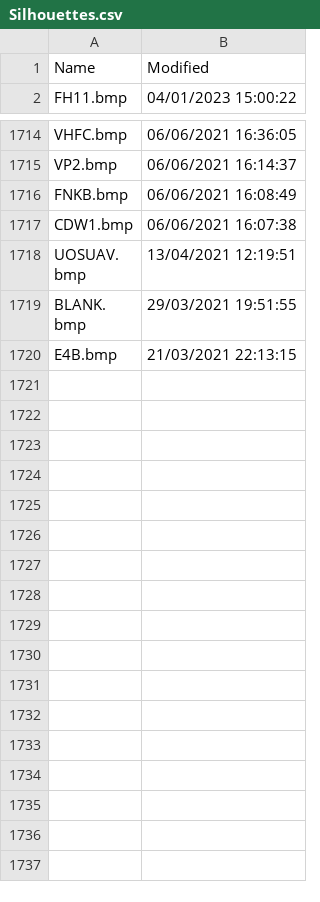
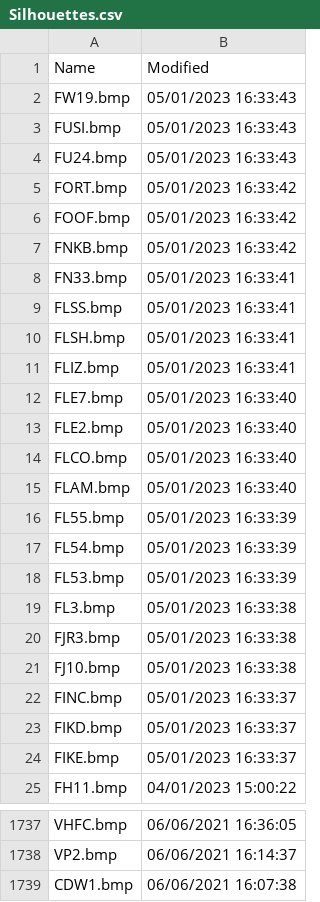
Before and after one commit to classicvalues/VRSOperatorFlags, a CSV file: Silhouettes.csv, drawn as a sheet; only a part is shown, gaps mark what is left out; the shorter side is filled out with more unchanged rows; the diff covers the shown part only.

Commit message:
Silhouettes 1741

```diff
--- a/Silhouettes.csv
+++ b/Silhouettes.csv
@@ -1,2 +1,25 @@
 Name,Modified
+FW19.bmp,05/01/2023 16:33:43
+FUSI.bmp,05/01/2023 16:33:43
+FU24.bmp,05/01/2023 16:33:43
+FORT.bmp,05/01/2023 16:33:42
+FOOF.bmp,05/01/2023 16:33:42
+FNKB.bmp,05/01/2023 16:33:42
+FN33.bmp,05/01/2023 16:33:41
+FLSS.bmp,05/01/2023 16:33:41
+FLSH.bmp,05/01/2023 16:33:41
+FLIZ.bmp,05/01/2023 16:33:41
+FLE7.bmp,05/01/2023 16:33:40
+FLE2.bmp,05/01/2023 16:33:40
+FLCO.bmp,05/01/2023 16:33:40
+FLAM.bmp,05/01/2023 16:33:40
+FL55.bmp,05/01/2023 16:33:39
+FL54.bmp,05/01/2023 16:33:39
+FL53.bmp,05/01/2023 16:33:39
+FL3.bmp,05/01/2023 16:33:38
+FJR3.bmp,05/01/2023 16:33:38
+FJ10.bmp,05/01/2023 16:33:38
+FINC.bmp,05/01/2023 16:33:37
+FIKD.bmp,05/01/2023 16:33:37
+FIKE.bmp,05/01/2023 16:33:37
 FH11.bmp,04/01/2023 15:00:22
@@ -1715,3 +1738,2 @@ VHFC.bmp,06/06/2021 16:36:05
 VP2.bmp,06/06/2021 16:14:37
-FNKB.bmp,06/06/2021 16:08:49
 CDW1.bmp,06/06/2021 16:07:38
```
Also changed, not shown: 6 moved rows elsewhere in this file, 1 other file.
